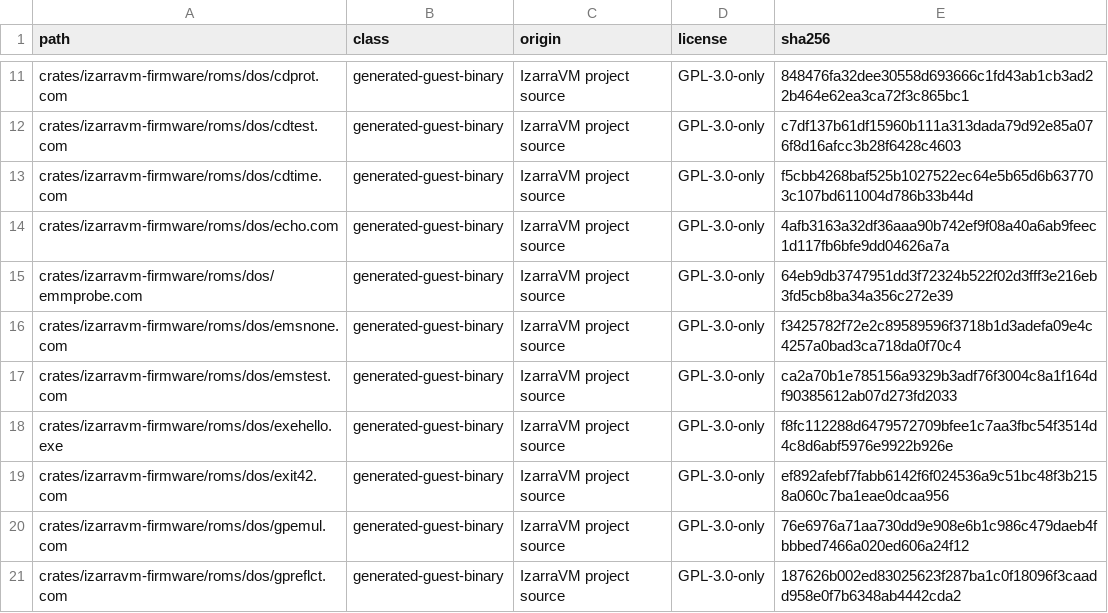
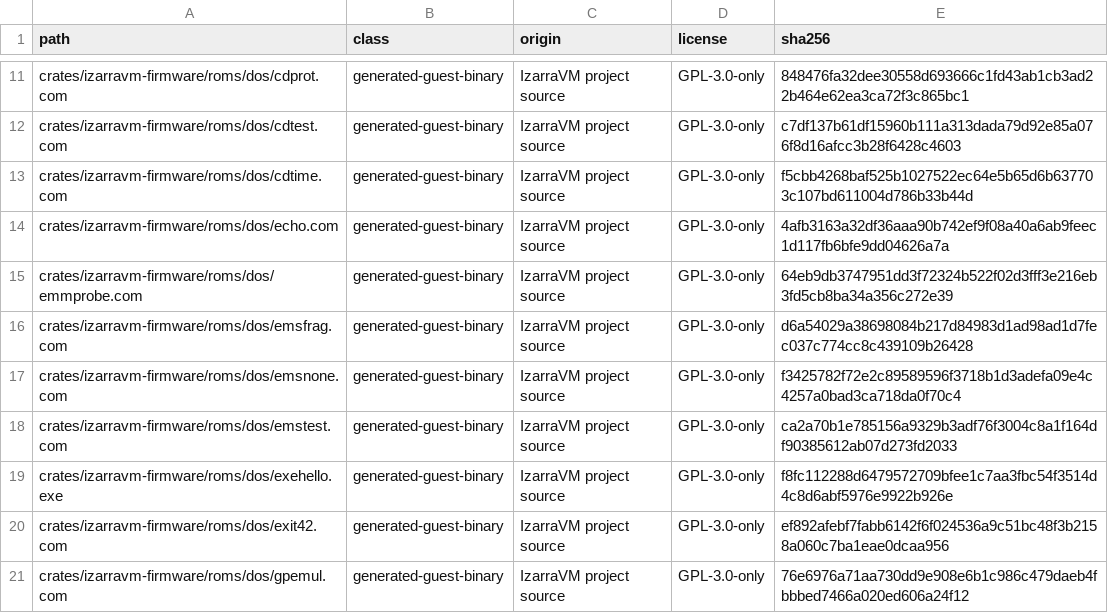
Before and after one commit to vorvek/IzarraVM, a TSV file: LICENSE_MANIFEST.tsv, drawn as a sheet; only a part is shown, gaps mark what is left out; the shorter side is filled out with more unchanged rows; the diff names each change by its address in the sheet, - before the commit and + after, or states it on an @@ line.

Commit message:
Add emsfrag.com: EMS allocation against a fragmented pool
A first draft of this fixture tried to fragment the shared XMS/VCPI arena
and then ask EMS for pages, expecting the arena's holes to starve the
request. That cannot work: EMS still owns its own static 3 MB partition,
physically disjoint from the arena, and ef_alloc never consults arena
state. The sibling emmprobe.asm fixture already proves this split (its
EMS half currently fails at its own 0xE4, "EMS free did not move," while
XMS holds the whole arena) so fragmenting the arena would only retest
that same fact and never touch the memory ef_alloc actually searches.

Instead this fixture drains EMS's own 192-page pool with 32 equal-size
handles (192 = EMS_MAX_PAGES, 32 = EMS_HANDLES, so the drain empties it
exactly with no leftover contiguous tail), frees every other handle to
leave 16 isolated 96 KB holes, and proves via a real INT 67h probe (not
arithmetic) that no bigger run survived before asking for 128 KB. Running
it confirms EMS refuses at 0xEA with 96 pages free and none of them
contiguous, which is the defect the upcoming non-contiguous EMS backing
exists to fix.

Every failure label jumps to the exit stub explicitly rather than falling
through to the next one, so the premise failure (0xE9, "a run bigger than
a hole survived the punch") can never be reported as the defect code. The
distinction is the whole point of probing the premise separately: without
it a 0xEA is ambiguous between "EMS refused a request it should serve"
and "the fixture never fragmented anything."

```diff
--- a/LICENSE_MANIFEST.tsv
+++ b/LICENSE_MANIFEST.tsv
+row 16: crates/izarravm-firmware/roms/dos/emsfrag.com | generated-guest-binary | IzarraVM project source | GPL-3.0-only | d6a54029a38698084b217d84983d1ad98ad1d7fec037c774cc8c439109b26428
```
Also changed, not shown: 4 other files.
